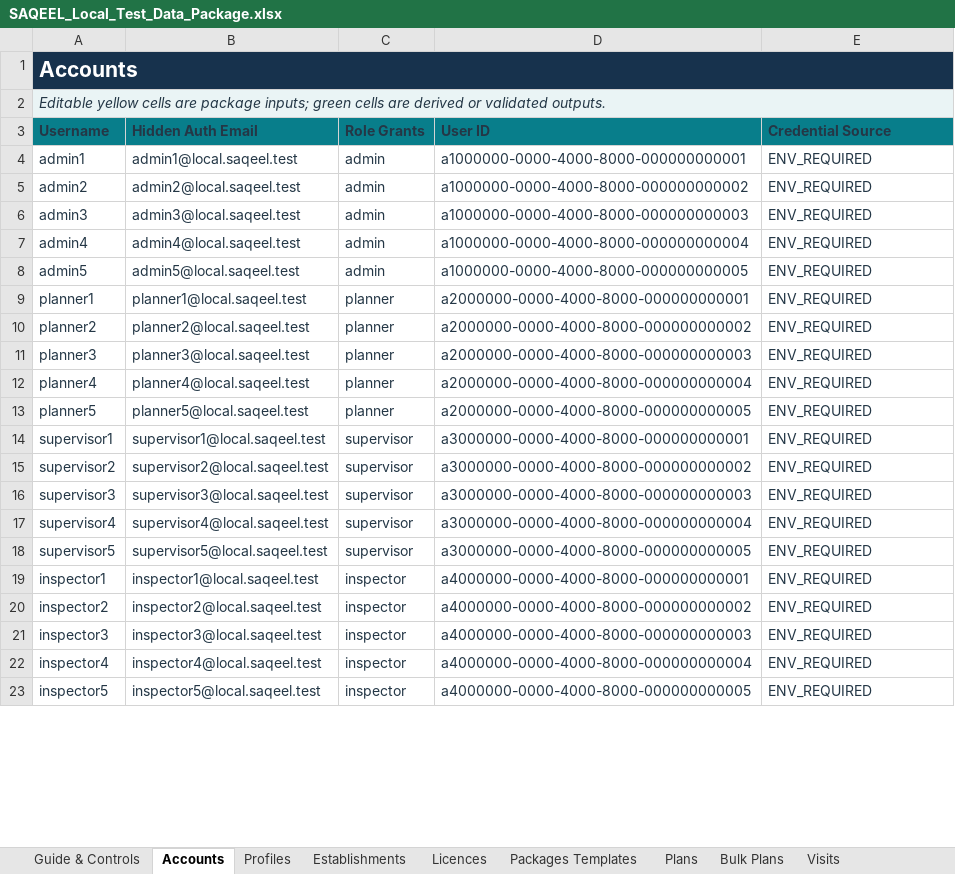
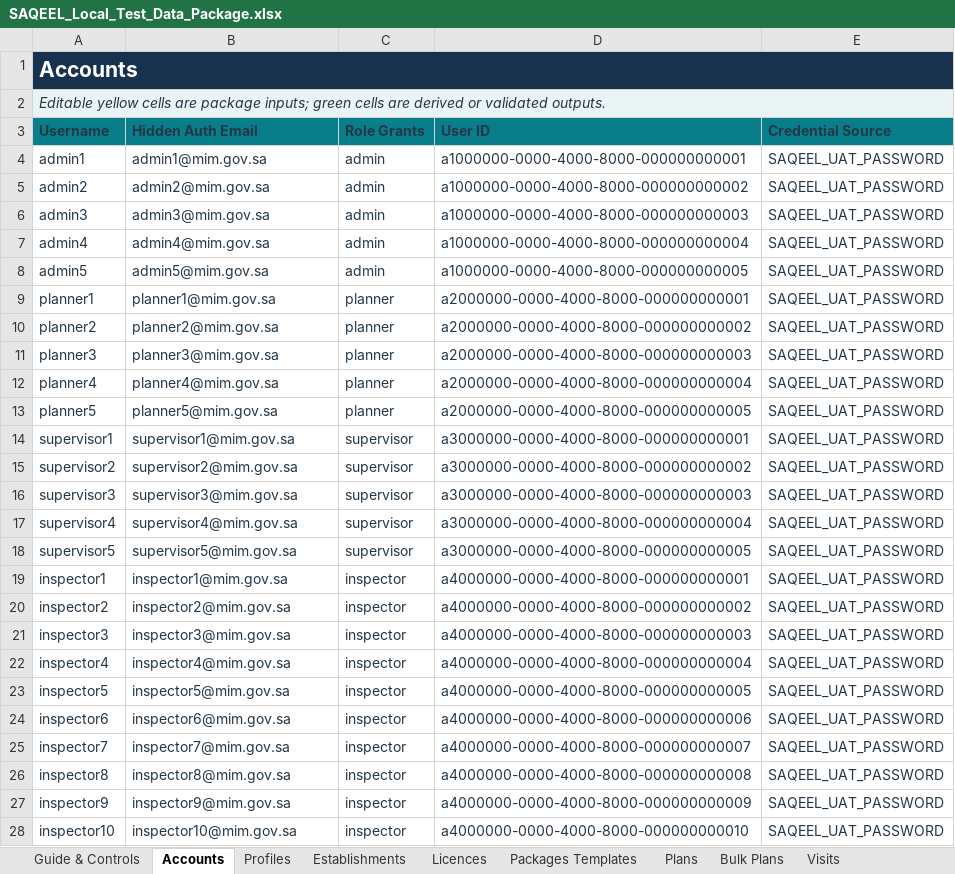
Before and after one commit to Vikram-Indla/Inspection, an Excel workbook: outputs/019fbd0c-8368-7a72-819b-32653b4d1e65/SAQEEL_Local_Test_Data_Package.xlsx, sheet Accounts, drawn as a sheet; only a part is shown; values as stored, in another font and other column widths than the file's, no borders; table styles not drawn; the diff covers the shown part only; the diff names each change by its address in the sheet, - before the commit and + after, or states it on an @@ line.

```diff
--- a/outputs/019fbd0c-8368-7a72-819b-32653b4d1e65/SAQEEL_Local_Test_Data_Package.xlsx (sheet Accounts)
+++ b/outputs/019fbd0c-8368-7a72-819b-32653b4d1e65/SAQEEL_Local_Test_Data_Package.xlsx (sheet Accounts)
-B4 (Hidden Auth Email): admin1@local.saqeel.test
+B4 (Hidden Auth Email): admin1@mim.gov.sa
-E4:E23 (Credential Source): ENV_REQUIRED
+E4:E23 (Credential Source): SAQEEL_UAT_PASSWORD
-B5 (Hidden Auth Email): admin2@local.saqeel.test
+B5 (Hidden Auth Email): admin2@mim.gov.sa
-B6 (Hidden Auth Email): admin3@local.saqeel.test
+B6 (Hidden Auth Email): admin3@mim.gov.sa
-B7 (Hidden Auth Email): admin4@local.saqeel.test
+B7 (Hidden Auth Email): admin4@mim.gov.sa
-B8 (Hidden Auth Email): admin5@local.saqeel.test
+B8 (Hidden Auth Email): admin5@mim.gov.sa
-B9 (Hidden Auth Email): planner1@local.saqeel.test
+B9 (Hidden Auth Email): planner1@mim.gov.sa
-B10 (Hidden Auth Email): planner2@local.saqeel.test
+B10 (Hidden Auth Email): planner2@mim.gov.sa
-B11 (Hidden Auth Email): planner3@local.saqeel.test
+B11 (Hidden Auth Email): planner3@mim.gov.sa
-B12 (Hidden Auth Email): planner4@local.saqeel.test
+B12 (Hidden Auth Email): planner4@mim.gov.sa
-B13 (Hidden Auth Email): planner5@local.saqeel.test
+B13 (Hidden Auth Email): planner5@mim.gov.sa
-B14 (Hidden Auth Email): supervisor1@local.saqeel.test
+B14 (Hidden Auth Email): supervisor1@mim.gov.sa
-B15 (Hidden Auth Email): supervisor2@local.saqeel.test
+B15 (Hidden Auth Email): supervisor2@mim.gov.sa
-B16 (Hidden Auth Email): supervisor3@local.saqeel.test
+B16 (Hidden Auth Email): supervisor3@mim.gov.sa
-B17 (Hidden Auth Email): supervisor4@local.saqeel.test
+B17 (Hidden Auth Email): supervisor4@mim.gov.sa
-B18 (Hidden Auth Email): supervisor5@local.saqeel.test
+B18 (Hidden Auth Email): supervisor5@mim.gov.sa
-B19 (Hidden Auth Email): inspector1@local.saqeel.test
+B19 (Hidden Auth Email): inspector1@mim.gov.sa
-B20 (Hidden Auth Email): inspector2@local.saqeel.test
+B20 (Hidden Auth Email): inspector2@mim.gov.sa
-B21 (Hidden Auth Email): inspector3@local.saqeel.test
+B21 (Hidden Auth Email): inspector3@mim.gov.sa
-B22 (Hidden Auth Email): inspector4@local.saqeel.test
+B22 (Hidden Auth Email): inspector4@mim.gov.sa
-B23 (Hidden Auth Email): inspector5@local.saqeel.test
+B23 (Hidden Auth Email): inspector5@mim.gov.sa
+row 24: inspector6 | inspector6@mim.gov.sa | inspector | a4000000-0000-4000-8000-000000000006 | SAQEEL_UAT_PASSWORD
+row 25: inspector7 | inspector7@mim.gov.sa | inspector | a4000000-0000-4000-8000-000000000007 | SAQEEL_UAT_PASSWORD
+row 26: inspector8 | inspector8@mim.gov.sa | inspector | a4000000-0000-4000-8000-000000000008 | SAQEEL_UAT_PASSWORD
+row 27: inspector9 | inspector9@mim.gov.sa | inspector | a4000000-0000-4000-8000-000000000009 | SAQEEL_UAT_PASSWORD
+row 28: inspector10 | inspector10@mim.gov.sa | inspector | a4000000-0000-4000-8000-000000000010 | SAQEEL_UAT_PASSWORD
```
Also changed, not shown: 20 added rows and 4 edited cells elsewhere in this sheet, sheet Profiles, sheet Validation Reconciliation, sheet Import Summary, sheet Import Order, 15 other files.
